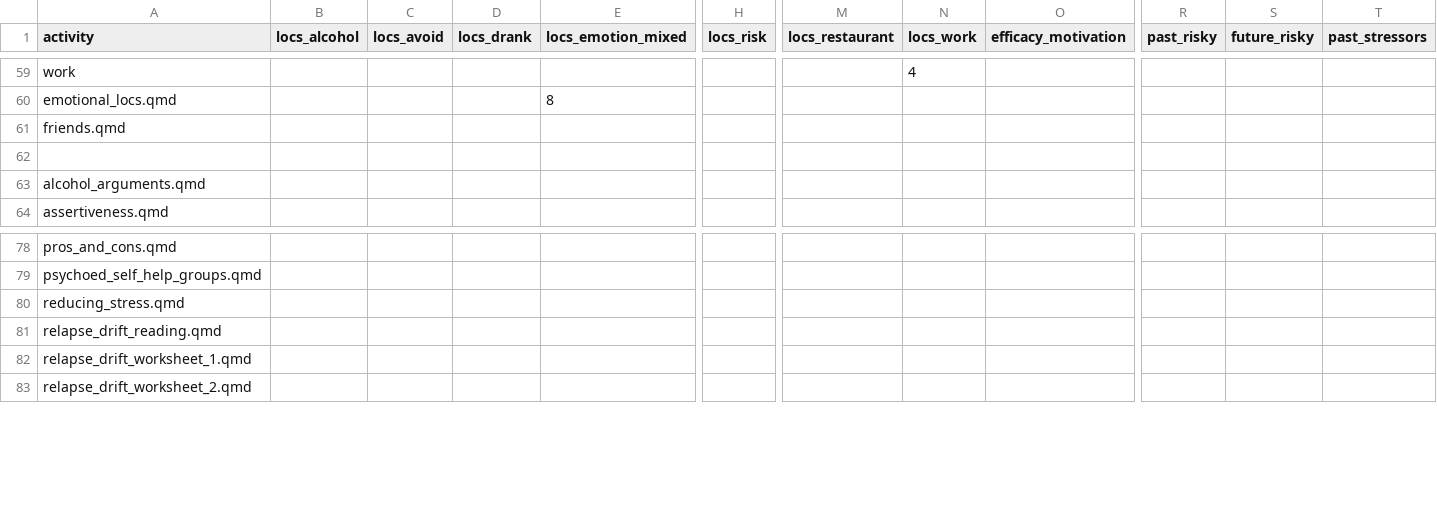
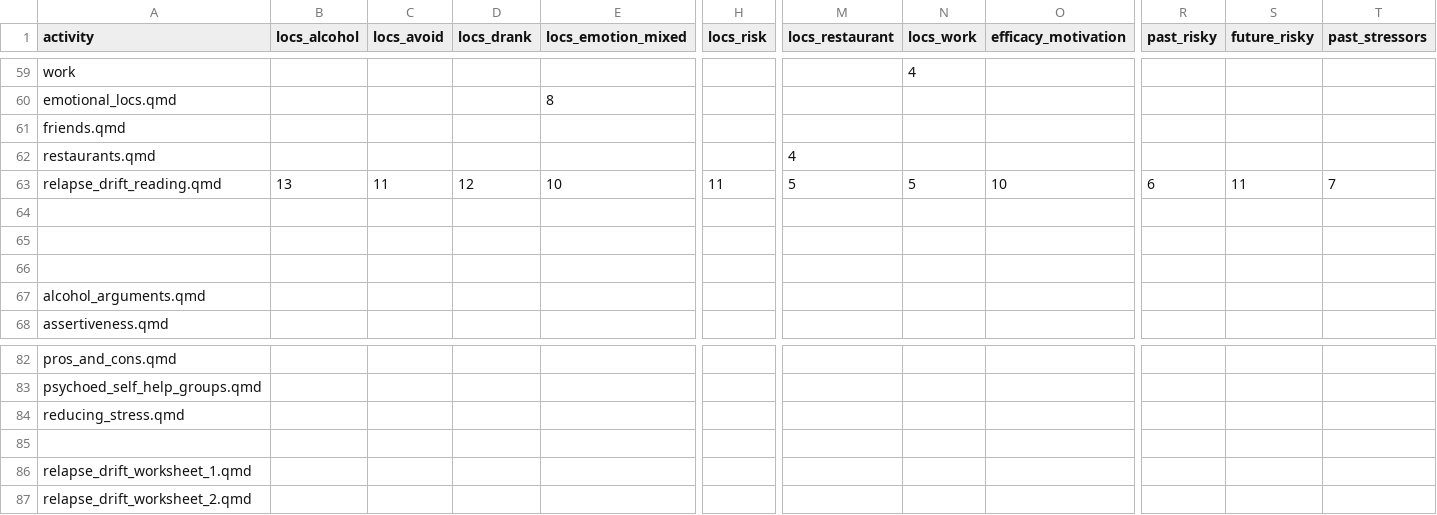
Before and after one commit to jjcurtin/aud_support, a CSV file: modules/activities.csv, drawn as a sheet; only a part is shown, gaps mark what is left out; addresses are those after the commit; rows hold the shown columns only; the diff names each change by its address in the sheet, - before the commit and + after, or states it on an @@ line.

```diff
--- a/modules/activities.csv
+++ b/modules/activities.csv
+row 62: restaurants.qmd |  |  |  |  |  | 4
+row 63: relapse_drift_reading.qmd | 13 | 11 | 12 | 10 | 11 | 5 | 5 | 10 | 6 | 11 | 7
+row 64: (empty)
+row 65: (empty)
-row 85: relapse_drift_reading.qmd
+row 85: (empty)
```
Also changed, not shown: 4 other files.
